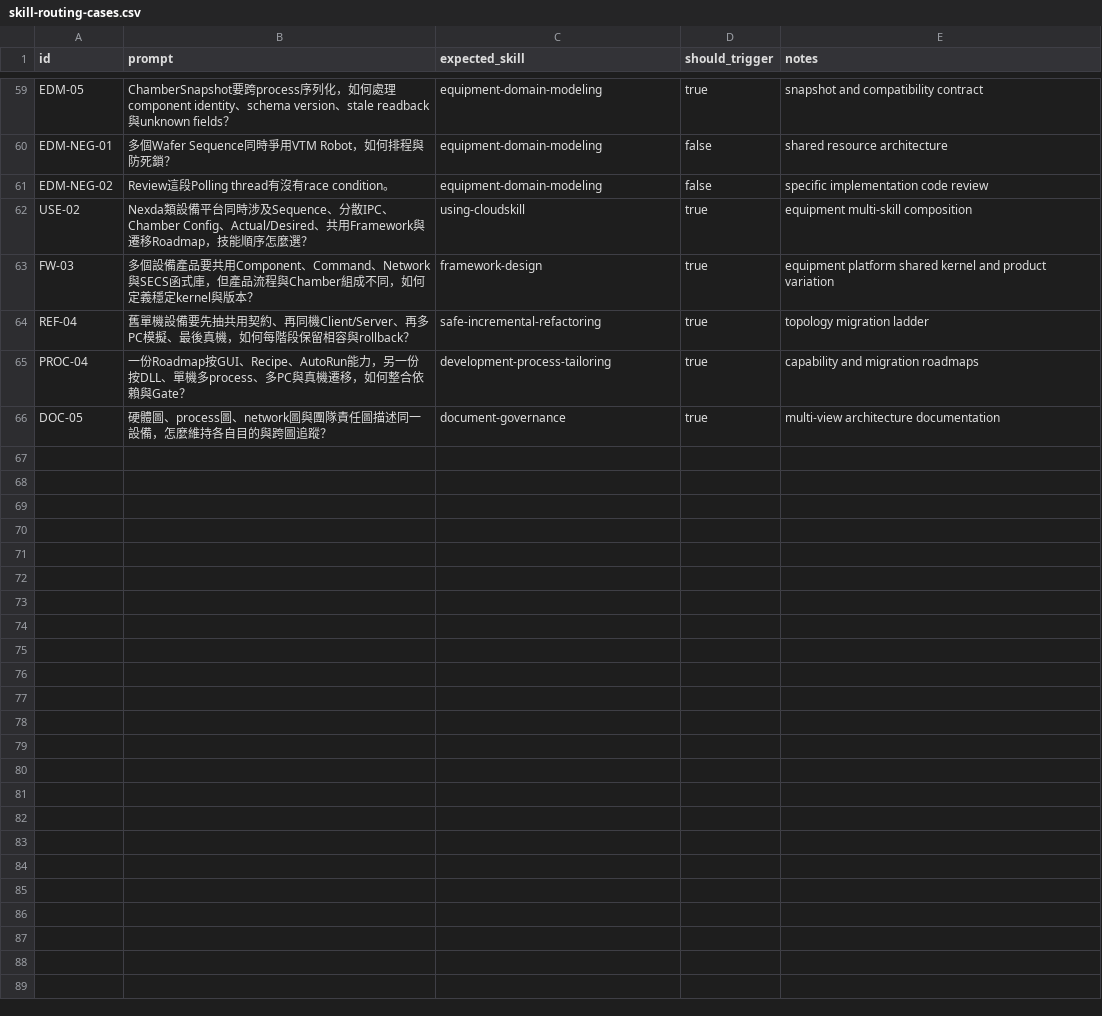
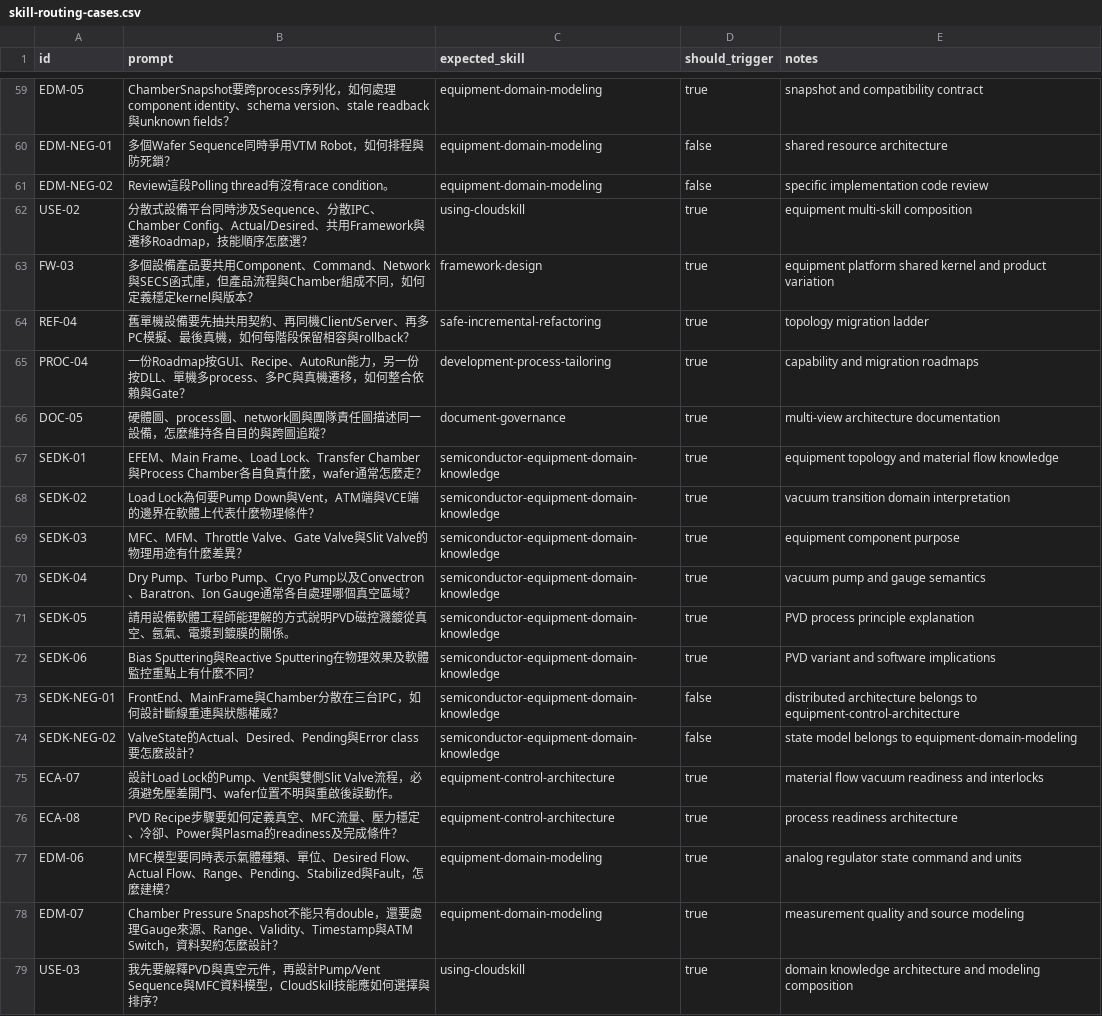
Before and after one commit to cloudhsu/CloudSkill, a CSV file: evals/skill-routing-cases.csv, drawn as a sheet; only a part is shown, gaps mark what is left out.

Commit message:
feat: add semiconductor equipment domain knowledge and routing

```diff
--- a/evals/skill-routing-cases.csv
+++ b/evals/skill-routing-cases.csv
@@ -61,3 +61,3 @@ EDM-NEG-01,多個Wafer Sequence同時爭用VTM Robot，如何排程與防死鎖
 EDM-NEG-02,Review這段Polling thread有沒有race condition。,equipment-domain-modeling,false,specific implementation code review
-USE-02,Nexda類設備平台同時涉及Sequence、分散IPC、Chamber Config、Actual/Desired、共用Framework與遷移Roadmap，技能順序怎麼選？,using-cloudskill,true,equipment multi-skill composition
+USE-02,分散式設備平台同時涉及Sequence、分散IPC、Chamber Config、Actual/Desired、共用Framework與遷移Roadmap，技能順序怎麼選？,using-cloudskill,true,equipment multi-skill composition
 FW-03,多個設備產品要共用Component、Command、Network與SECS函式庫，但產品流程與Chamber組成不同，如何定義穩定kernel與版本？,framework-design,true,equipment platform shared kernel and product variation
@@ -66 +66,14 @@ PROC-04,一份Roadmap按GUI、Recipe、AutoRun能力，另一份按DLL、單機
 DOC-05,硬體圖、process圖、network圖與團隊責任圖描述同一設備，怎麼維持各自目的與跨圖追蹤？,document-governance,true,multi-view architecture documentation
+SEDK-01,EFEM、Main Frame、Load Lock、Transfer Chamber與Process Chamber各自負責什麼，wafer通常怎麼走？,semiconductor-equipment-domain-knowledge,true,equipment topology and material flow knowledge
+SEDK-02,Load Lock為何要Pump Down與Vent，ATM端與VCE端的邊界在軟體上代表什麼物理條件？,semiconductor-equipment-domain-knowledge,true,vacuum transition domain interpretation
+SEDK-03,MFC、MFM、Throttle Valve、Gate Valve與Slit Valve的物理用途有什麼差異？,semiconductor-equipment-domain-knowledge,true,equipment component purpose
+SEDK-04,Dry Pump、Turbo Pump、Cryo Pump以及Convectron、Baratron、Ion Gauge通常各自處理哪個真空區域？,semiconductor-equipment-domain-knowledge,true,vacuum pump and gauge semantics
+SEDK-05,請用設備軟體工程師能理解的方式說明PVD磁控濺鍍從真空、氬氣、電漿到鍍膜的關係。,semiconductor-equipment-domain-knowledge,true,PVD process principle explanation
+SEDK-06,Bias Sputtering與Reactive Sputtering在物理效果及軟體監控重點上有什麼不同？,semiconductor-equipment-domain-knowledge,true,PVD variant and software implications
+SEDK-NEG-01,FrontEnd、MainFrame與Chamber分散在三台IPC，如何設計斷線重連與狀態權威？,semiconductor-equipment-domain-knowledge,false,distributed architecture belongs to equipment-control-architecture
+SEDK-NEG-02,ValveState的Actual、Desired、Pending與Error class要怎麼設計？,semiconductor-equipment-domain-knowledge,false,state model belongs to equipment-domain-modeling
+ECA-07,設計Load Lock的Pump、Vent與雙側Slit Valve流程，必須避免壓差開門、wafer位置不明與重啟後誤動作。,equipment-control-architecture,true,material flow vacuum readiness and interlocks
+ECA-08,PVD Recipe步驟要如何定義真空、MFC流量、壓力穩定、冷卻、Power與Plasma的readiness及完成條件？,equipment-control-architecture,true,process readiness architecture
+EDM-06,MFC模型要同時表示氣體種類、單位、Desired Flow、Actual Flow、Range、Pending、Stabilized與Fault，怎麼建模？,equipment-domain-modeling,true,analog regulator state command and units
+EDM-07,Chamber Pressure Snapshot不能只有double，還要處理Gauge來源、Range、Validity、Timestamp與ATM Switch，資料契約怎麼設計？,equipment-domain-modeling,true,measurement quality and source modeling
+USE-03,我先要解釋PVD與真空元件，再設計Pump/Vent Sequence與MFC資料模型，CloudSkill技能應如何選擇與排序？,using-cloudskill,true,domain knowledge architecture and modeling composition
```
Also changed, not shown: 25 other files.
